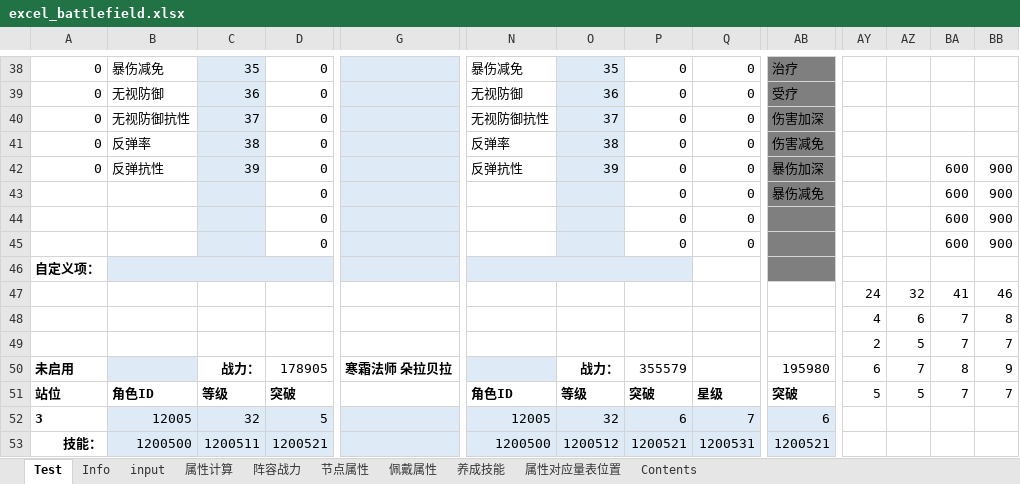
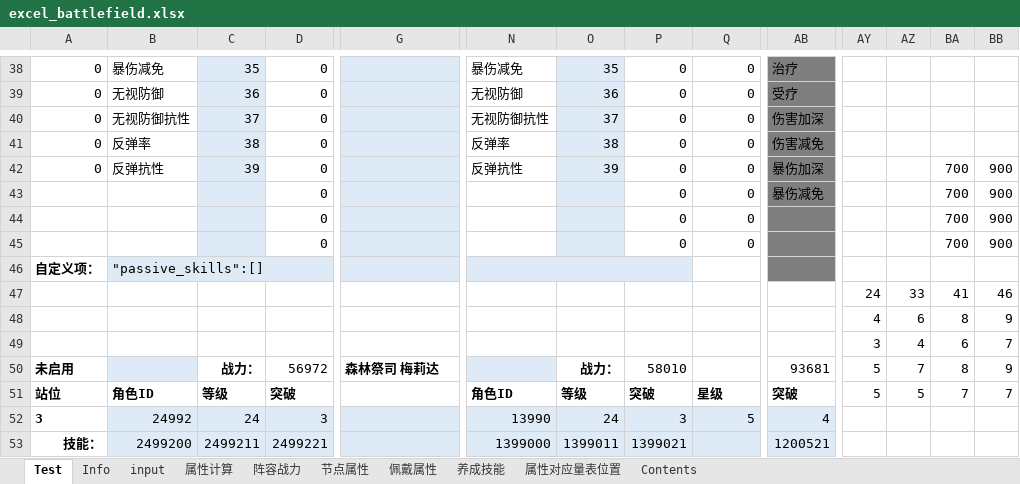
Before and after one commit to Tillfore/Turn-basedBattleSimuBook, an Excel workbook: excel_battlefield.xlsx, sheet Test, drawn as a sheet; only a part is shown, gaps mark what is left out; values as stored, in another font and other column widths than the file's, no borders; conditional formats not drawn; the diff covers the shown part only; the diff names each change by its address in the sheet, - before the commit and + after, or states it on an @@ line.

```diff
--- a/excel_battlefield.xlsx (sheet Test)
+++ b/excel_battlefield.xlsx (sheet Test)
-BA42:BA45: 600
+BA42:BA45: 700
-B46: (empty)
+B46: "passive_skills":[]
-AZ47: 32
+AZ47: 33
-BA48: 7
+BA48: 8
-BB48: 8
+BB48: 9
-AY49: 2
+AY49: 3
-AZ49: 5
+AZ49: 4
-BA49: 7
+BA49: 6
-D50: 178905
+D50: 56972
-G50: 寒霜法师 朵拉贝拉
+G50: 森林祭司 梅莉达
-P50: 355579
+P50: 58010
-AB50: 195980
+AB50: 93681
-AY50: 6
+AY50: 5
-B52: 12005
+B52: 24992
-C52: 32
+C52: 24
-D52: 5
+D52: 3
-N52: 12005
+N52: 13990
-O52: 32
+O52: 24
-P52: 6
+P52: 3
-Q52: 7
+Q52: 5
-AB52: 6
+AB52: 4
-B53: 1200500
+B53: 2499200
-C53: 1200511
+C53: 2499211
-D53: 1200521
+D53: 2499221
-N53: 1200500
+N53: 1399000
-O53: 1200512
+O53: 1399011
-P53: 1200521
+P53: 1399021
-Q53: 1200531
+Q53: (empty)
```
Also changed, not shown: 5 added rows, 5 removed rows and 377 edited cells elsewhere in this sheet, sheet Info, sheet input, sheet 阵容战力, sheet 属性计算, sheet 节点属性, sheet 养成技能, 1 more sheet, formulas that keep their value, 1 other file.
